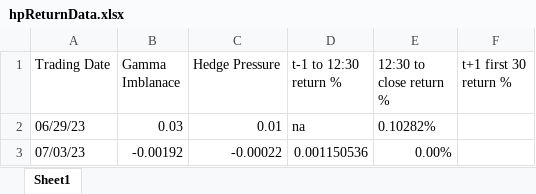
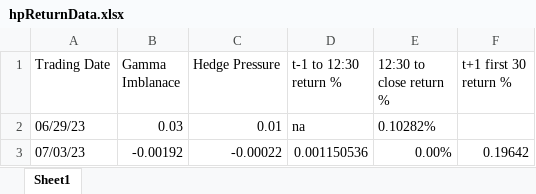
Before and after one commit to M3rcy-olu/Hedge-Fund-Behavior-Analysis, an Excel workbook: hpReturnData.xlsx, sheet Sheet1, drawn as a sheet; values as stored, in another font and other column widths than the file's, no borders; the diff names each change by its address in the sheet, - before the commit and + after, or states it on an @@ line.

Commit message:
data update

```diff
--- a/hpReturnData.xlsx (sheet Sheet1)
+++ b/hpReturnData.xlsx (sheet Sheet1)
-F3 (t+1 first 30 return %): (empty)
+F3 (t+1 first 30 return %): 0.19642
```
